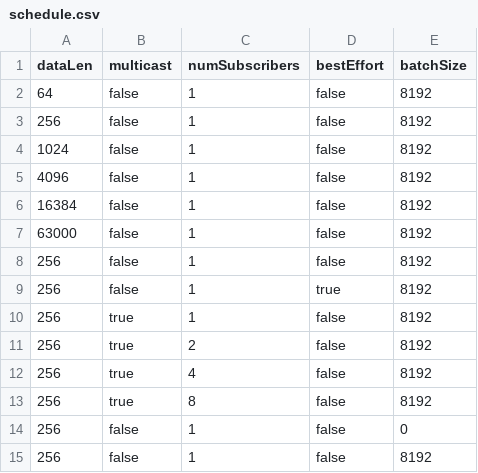
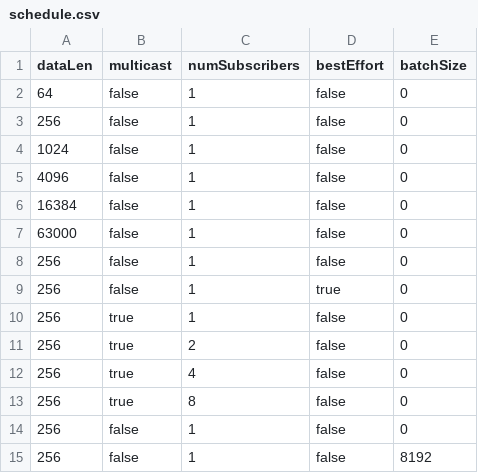
Before and after one commit to VUZhuangweiKang/K8sDDS, a CSV file: schedule.csv, drawn as a sheet.

```diff
--- a/schedule.csv
+++ b/schedule.csv
@@ -1,14 +1,14 @@
 dataLen,multicast,numSubscribers,bestEffort,batchSize
-64,false,1,false,8192
-256,false,1,false,8192
-1024,false,1,false,8192
-4096,false,1,false,8192
-16384,false,1,false,8192
-63000,false,1,false,8192
-256,false,1,false,8192
-256,false,1,true,8192
-256,true,1,false,8192
-256,true,2,false,8192
-256,true,4,false,8192
-256,true,8,false,8192
+64,false,1,false,0
+256,false,1,false,0
+1024,false,1,false,0
+4096,false,1,false,0
+16384,false,1,false,0
+63000,false,1,false,0
+256,false,1,false,0
+256,false,1,true,0
+256,true,1,false,0
+256,true,2,false,0
+256,true,4,false,0
+256,true,8,false,0
 256,false,1,false,0
```
Also changed, not shown: 2 other files.
